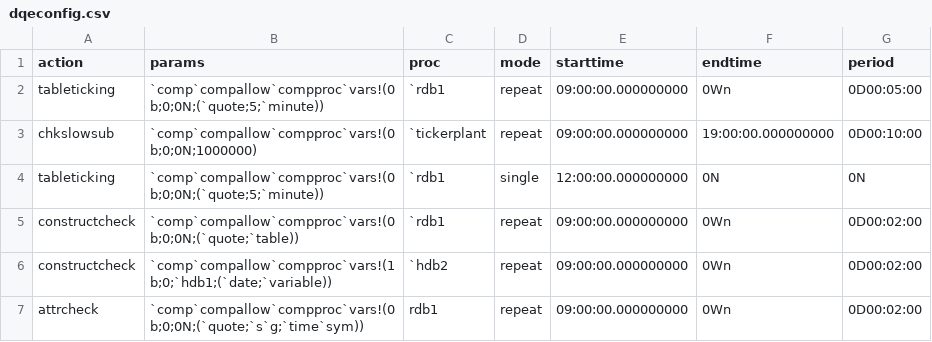
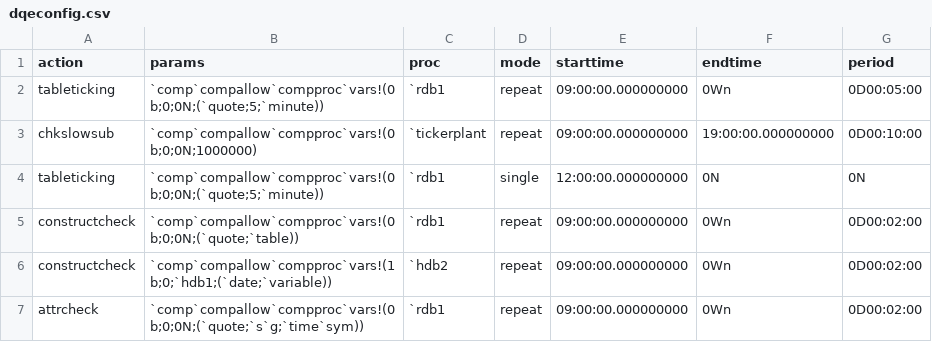
Before and after one commit to DataIntellectTech/TorQ, a CSV file: config/dqeconfig.csv, drawn as a sheet.

Commit message:
Tidy code, Fix some typos in both CSV file and dqe.q

```diff
--- a/config/dqeconfig.csv
+++ b/config/dqeconfig.csv
@@ -6,2 +6,2 @@ constructcheck,`comp`compallow`compproc`vars!(0b;0;0N;(`quote;`table)),`rdb1,rep
 constructcheck,`comp`compallow`compproc`vars!(1b;0;`hdb1;(`date;`variable)),`hdb2,repeat,09:00:00.000000000,0Wn,0D00:02:00
-attrcheck,`comp`compallow`compproc`vars!(0b;0;0N;(`quote;`s`g;`time`sym)),rdb1,repeat,09:00:00.000000000,0Wn,0D00:02:00
+attrcheck,`comp`compallow`compproc`vars!(0b;0;0N;(`quote;`s`g;`time`sym)),`rdb1,repeat,09:00:00.000000000,0Wn,0D00:02:00
```
Also changed, not shown: 1 other file.
